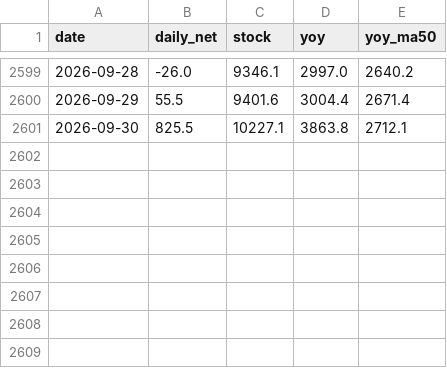
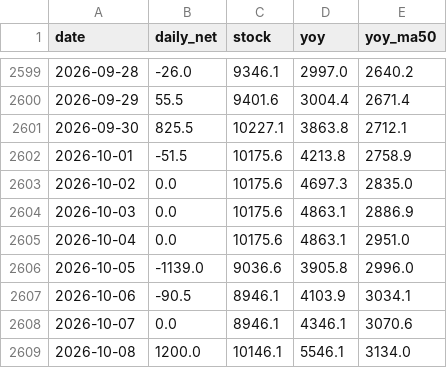
Before and after one commit to Slavduja/PBOC, a CSV file: output/pboc_liquidity.csv, drawn as a sheet; only a part is shown, gaps mark what is left out; the diff names each change by its address in the sheet, - before the commit and + after, or states it on an @@ line.

```diff
--- a/output/pboc_liquidity.csv
+++ b/output/pboc_liquidity.csv
+row 2602: 2026-10-01 | -51.5 | 10175.6 | 4213.8 | 2758.9
+row 2603: 2026-10-02 | 0.0 | 10175.6 | 4697.3 | 2835.0
+row 2604: 2026-10-03 | 0.0 | 10175.6 | 4863.1 | 2886.9
+row 2605: 2026-10-04 | 0.0 | 10175.6 | 4863.1 | 2951.0
+row 2606: 2026-10-05 | -1139.0 | 9036.6 | 3905.8 | 2996.0
+row 2607: 2026-10-06 | -90.5 | 8946.1 | 4103.9 | 3034.1
+row 2608: 2026-10-07 | 0.0 | 8946.1 | 4346.1 | 3070.6
+row 2609: 2026-10-08 | 1200.0 | 10146.1 | 5546.1 | 3134.0
```
Also changed, not shown: output/markets.csv, output/operations.csv, 2 other files.
